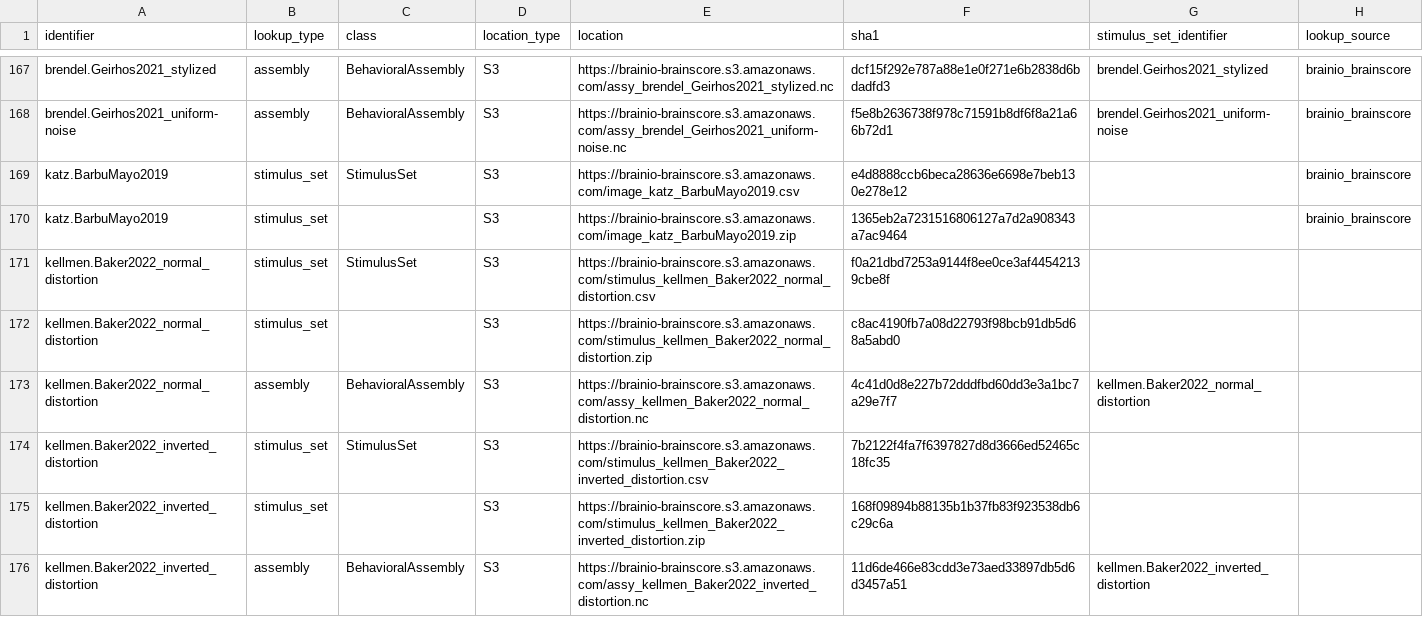
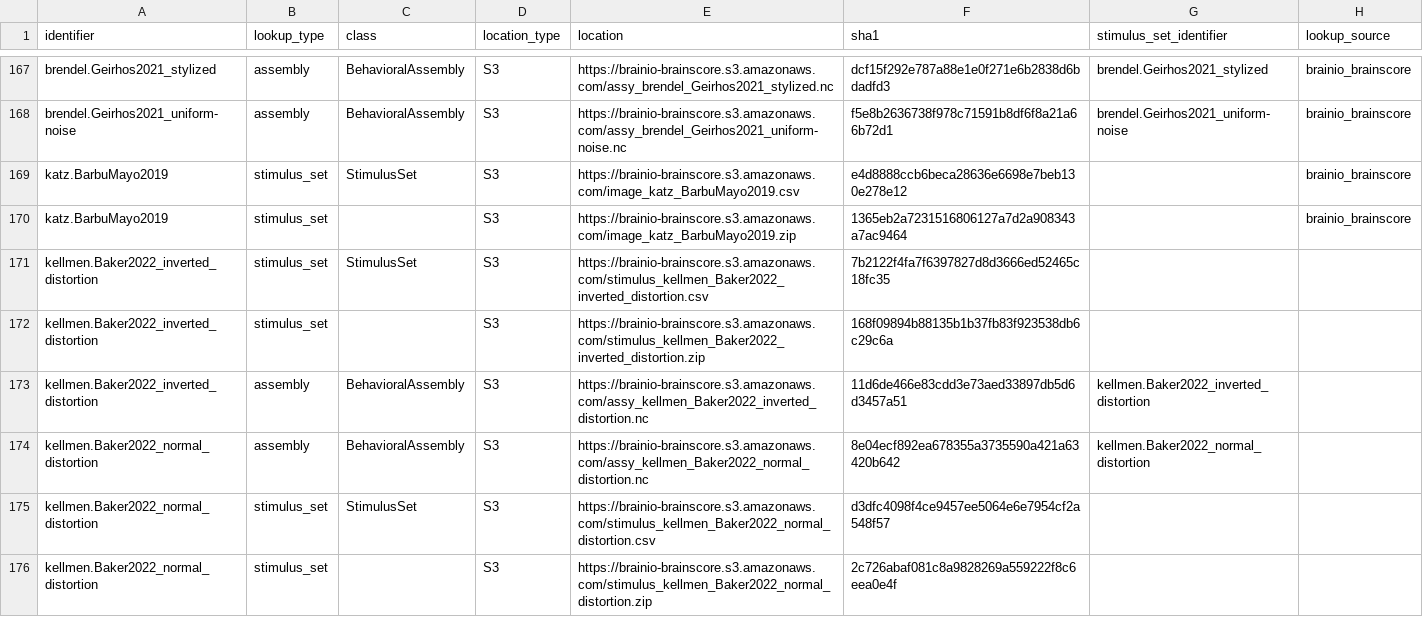
Before and after one commit to brain-score/vision, a CSV file: brainscore/lookup.csv, drawn as a sheet; only a part is shown, gaps mark what is left out; removed rows and columns are numbered as before the commit, all else as after; the diff names each change by its address in the sheet, - before the commit and + after, or states it on an @@ line.

```diff
--- a/brainscore/lookup.csv
+++ b/brainscore/lookup.csv
-row 171: kellmen.Baker2022_normal_distortion | stimulus_set | StimulusSet | S3 | https://brainio-brainscore.s3.amazonaws.com/stimulus_kellmen_Baker2022_normal_distortion.csv | f0a21dbd7253a9144f8ee0ce3af44542139cbe8f
-row 172: kellmen.Baker2022_normal_distortion | stimulus_set |  | S3 | https://brainio-brainscore.s3.amazonaws.com/stimulus_kellmen_Baker2022_normal_distortion.zip | c8ac4190fb7a08d22793f98bcb91db5d68a5abd0
-row 173: kellmen.Baker2022_normal_distortion | assembly | BehavioralAssembly | S3 | https://brainio-brainscore.s3.amazonaws.com/assy_kellmen_Baker2022_normal_distortion.nc | 4c41d0d8e227b72dddfbd60dd3e3a1bc7a29e7f7 | kellmen.Baker2022_normal_distortion
+row 174: kellmen.Baker2022_normal_distortion | assembly | BehavioralAssembly | S3 | https://brainio-brainscore.s3.amazonaws.com/assy_kellmen_Baker2022_normal_distortion.nc | 8e04ecf892ea678355a3735590a421a63420b642 | kellmen.Baker2022_normal_distortion
+row 175: kellmen.Baker2022_normal_distortion | stimulus_set | StimulusSet | S3 | https://brainio-brainscore.s3.amazonaws.com/stimulus_kellmen_Baker2022_normal_distortion.csv | d3dfc4098f4ce9457ee5064e6e7954cf2a548f57
+row 176: kellmen.Baker2022_normal_distortion | stimulus_set |  | S3 | https://brainio-brainscore.s3.amazonaws.com/stimulus_kellmen_Baker2022_normal_distortion.zip | 2c726abaf081c8a9828269a559222f8c6eea0e4f
```
Also changed, not shown: 3 other files.
